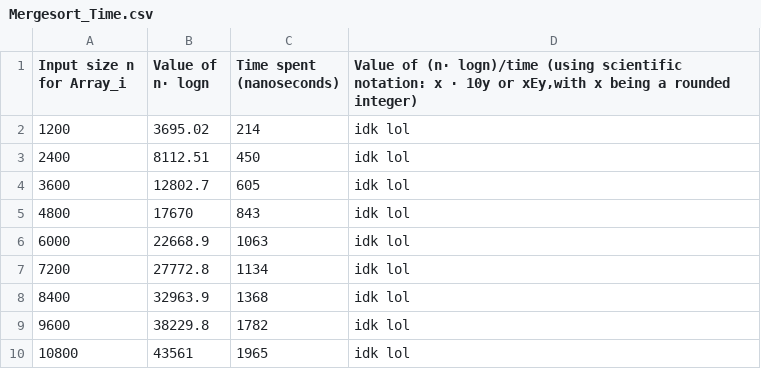
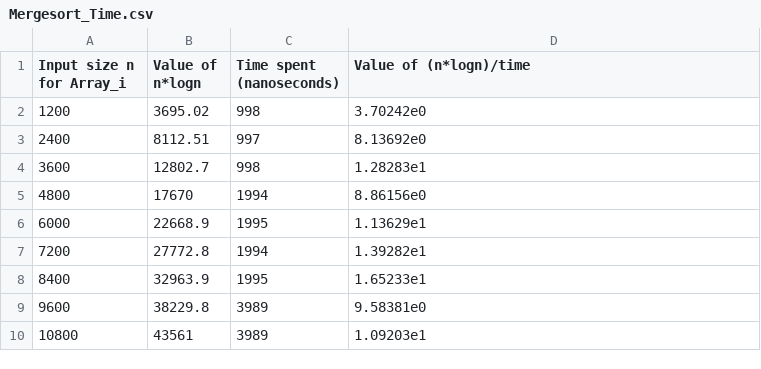
Before and after one commit to GapudMi/332-Projects, a CSV file: PA-2-Group-Gapud-Miller-Petry/Mergesort_Time.csv, drawn as a sheet.

Commit message:
CSV format updated, now shows scientific notation

```diff
--- a/PA-2-Group-Gapud-Miller-Petry/Mergesort_Time.csv
+++ b/PA-2-Group-Gapud-Miller-Petry/Mergesort_Time.csv
@@ -1,10 +1,10 @@
-"Input size n for Array_i","Value of n· logn","Time spent (nanoseconds)","Value of (n· logn)/time (using scientific notation: x · 10y or xEy,with x being a rounded integer)",
-1200,3695.02,214,idk lol,
-2400,8112.51,450,idk lol,
-3600,12802.7,605,idk lol,
-4800,17670,843,idk lol,
-6000,22668.9,1063,idk lol,
-7200,27772.8,1134,idk lol,
-8400,32963.9,1368,idk lol,
-9600,38229.8,1782,idk lol,
-10800,43561,1965,idk lol,
+"Input size n for Array_i","Value of n*logn","Time spent (nanoseconds)","Value of (n*logn)/time",
+1200,3695.02,998,3.70242e0,
+2400,8112.51,997,8.13692e0,
+3600,12802.7,998,1.28283e1,
+4800,17670,1994,8.86156e0,
+6000,22668.9,1995,1.13629e1,
+7200,27772.8,1994,1.39282e1,
+8400,32963.9,1995,1.65233e1,
+9600,38229.8,3989,9.58381e0,
+10800,43561,3989,1.09203e1,
```
Also changed, not shown: 1 other file.
